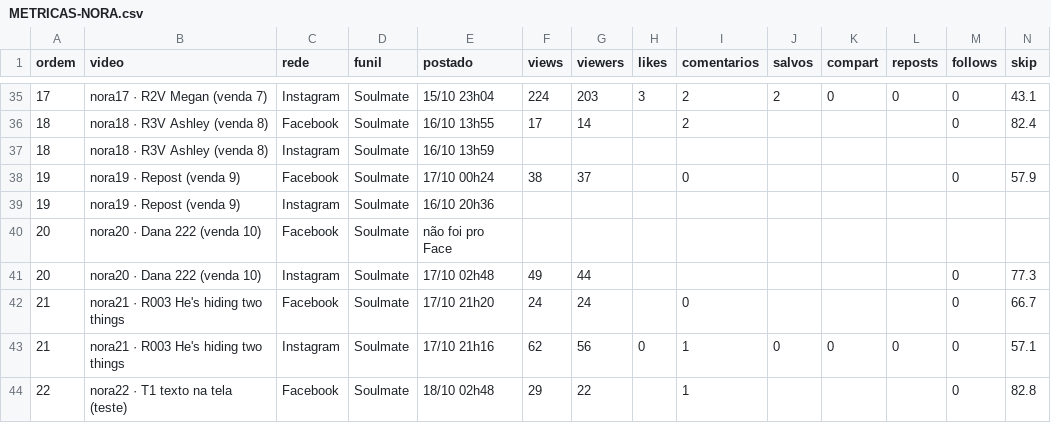
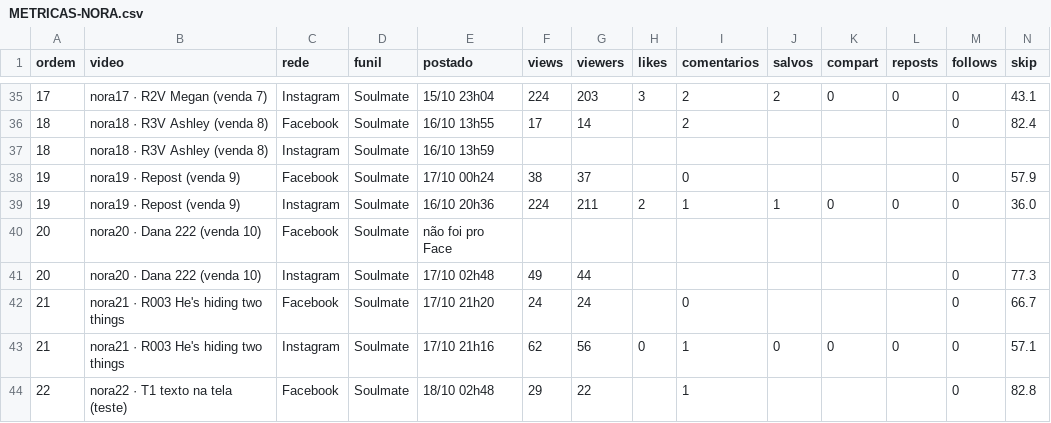
Before and after one commit to caramguilherme/IA-SINTETICO-PRODUTOR, a CSV file: METRICAS-NORA.csv, drawn as a sheet; only a part is shown, gaps mark what is left out; removed rows and columns are numbered as before the commit, all else as after; rows hold the shown columns only; the diff names each change by its address in the sheet, - before the commit and + after, or states it on an @@ line.

```diff
--- a/METRICAS-NORA.csv
+++ b/METRICAS-NORA.csv
-row 39: 19 | nora19 · Repost (venda 9) | Instagram | Soulmate | 16/10 20h36
+row 39: 19 | nora19 · Repost (venda 9) | Instagram | Soulmate | 16/10 20h36 | 224 | 211 | 2 | 1 | 1 | 0 | 0 | 0 | 36.0
```
Also changed, not shown: 1 other file.
